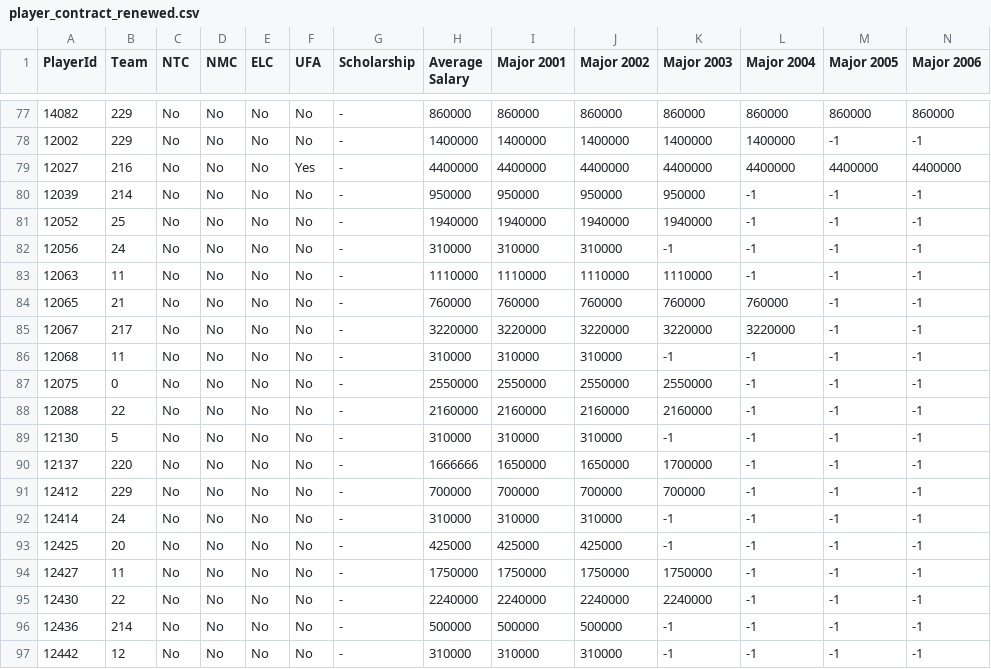
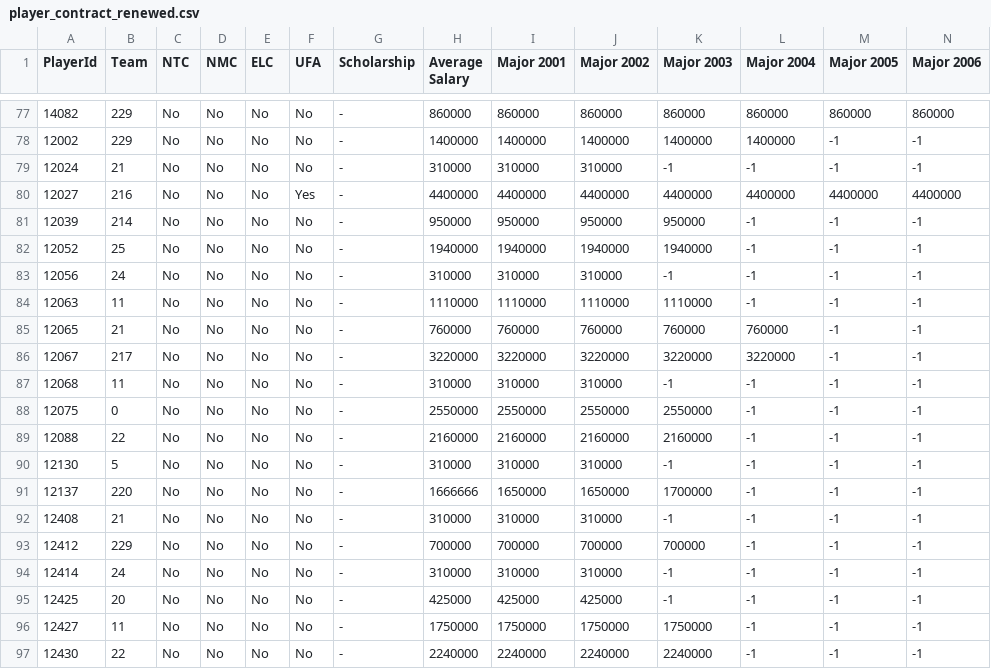
Before and after one commit to BoiledEgg1974/boys-of-winter-hockey-website, a CSV file: data/imports/raw/bowl_cap/player_contract_renewed.csv, drawn as a sheet; only a part is shown, gaps mark what is left out; the shorter side is filled out with more unchanged rows; rows hold the shown columns only; the diff names each change by its address in the sheet, - before the commit and + after, or states it on an @@ line.

```diff
--- a/data/imports/raw/bowl_cap/player_contract_renewed.csv
+++ b/data/imports/raw/bowl_cap/player_contract_renewed.csv
+row 79: 12024 | 21 | No | No | No | No | - | 310000 | 310000 | 310000 | -1 | -1 | -1 | -1
+row 92: 12408 | 21 | No | No | No | No | - | 310000 | 310000 | 310000 | -1 | -1 | -1 | -1
```
Also changed, not shown: data/imports/raw/bowl_cap/boxscore_summary.csv, data/imports/raw/bowl_historical/boxscore_goalie_summary.csv, 38 other files.
